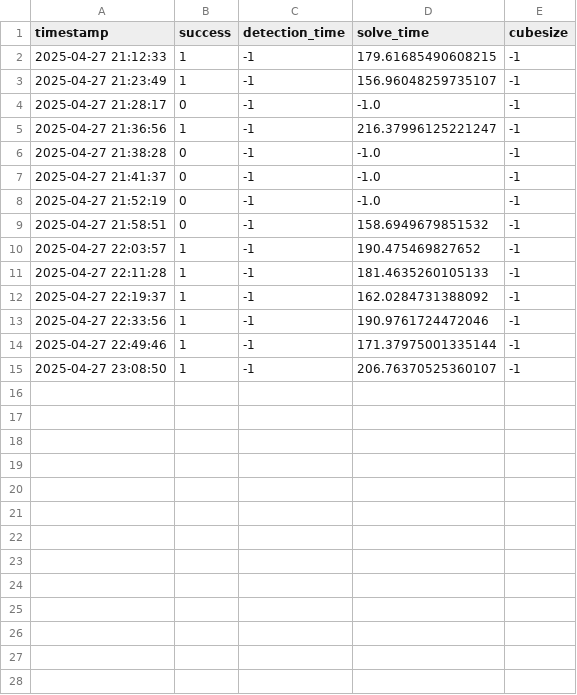
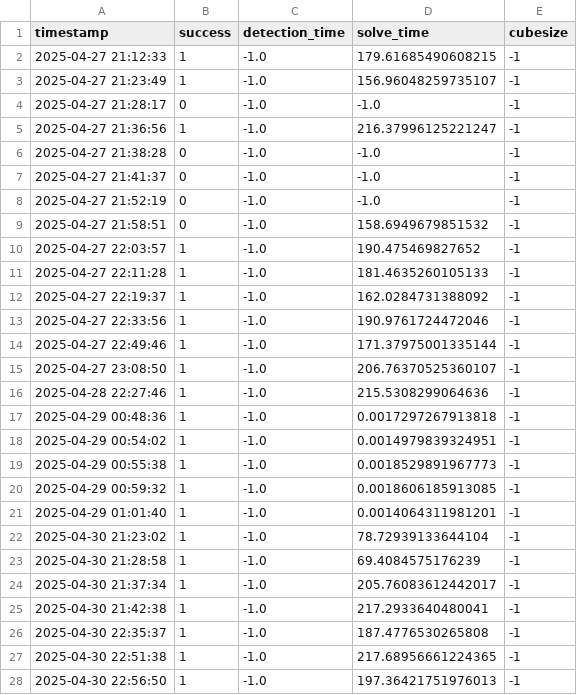
Before and after one commit to SpicyWiener69/cube_solver, a CSV file: python_CV_Parser/system_log.csv, drawn as a sheet; only a part is shown; the diff covers the shown part only.

```diff
--- a/python_CV_Parser/system_log.csv
+++ b/python_CV_Parser/system_log.csv
@@ -1,15 +1,28 @@
 timestamp,success,detection_time,solve_time,cubesize
-2025-04-27 21:12:33,1,-1,179.61685490608215,-1
-2025-04-27 21:23:49,1,-1,156.96048259735107,-1
-2025-04-27 21:28:17,0,-1,-1.0,-1
-2025-04-27 21:36:56,1,-1,216.37996125221247,-1
-2025-04-27 21:38:28,0,-1,-1.0,-1
-2025-04-27 21:41:37,0,-1,-1.0,-1
-2025-04-27 21:52:19,0,-1,-1.0,-1
-2025-04-27 21:58:51,0,-1,158.6949679851532,-1
-2025-04-27 22:03:57,1,-1,190.475469827652,-1
-2025-04-27 22:11:28,1,-1,181.4635260105133,-1
-2025-04-27 22:19:37,1,-1,162.0284731388092,-1
-2025-04-27 22:33:56,1,-1,190.9761724472046,-1
-2025-04-27 22:49:46,1,-1,171.37975001335144,-1
-2025-04-27 23:08:50,1,-1,206.76370525360107,-1
+2025-04-27 21:12:33,1,-1.0,179.61685490608215,-1
+2025-04-27 21:23:49,1,-1.0,156.96048259735107,-1
+2025-04-27 21:28:17,0,-1.0,-1.0,-1
+2025-04-27 21:36:56,1,-1.0,216.37996125221247,-1
+2025-04-27 21:38:28,0,-1.0,-1.0,-1
+2025-04-27 21:41:37,0,-1.0,-1.0,-1
+2025-04-27 21:52:19,0,-1.0,-1.0,-1
+2025-04-27 21:58:51,0,-1.0,158.6949679851532,-1
+2025-04-27 22:03:57,1,-1.0,190.475469827652,-1
+2025-04-27 22:11:28,1,-1.0,181.4635260105133,-1
+2025-04-27 22:19:37,1,-1.0,162.0284731388092,-1
+2025-04-27 22:33:56,1,-1.0,190.9761724472046,-1
+2025-04-27 22:49:46,1,-1.0,171.37975001335144,-1
+2025-04-27 23:08:50,1,-1.0,206.76370525360107,-1
+2025-04-28 22:27:46,1,-1.0,215.5308299064636,-1
+2025-04-29 00:48:36,1,-1.0,0.0017297267913818,-1
+2025-04-29 00:54:02,1,-1.0,0.0014979839324951,-1
+2025-04-29 00:55:38,1,-1.0,0.0018529891967773,-1
+2025-04-29 00:59:32,1,-1.0,0.0018606185913085,-1
+2025-04-29 01:01:40,1,-1.0,0.0014064311981201,-1
+2025-04-30 21:23:02,1,-1.0,78.72939133644104,-1
+2025-04-30 21:28:58,1,-1.0,69.4084575176239,-1
+2025-04-30 21:37:34,1,-1.0,205.76083612442017,-1
+2025-04-30 21:42:38,1,-1.0,217.2933640480041,-1
+2025-04-30 22:35:37,1,-1.0,187.4776530265808,-1
+2025-04-30 22:51:38,1,-1.0,217.68956661224365,-1
+2025-04-30 22:56:50,1,-1.0,197.36421751976013,-1
```
Also changed, not shown: 2 added rows elsewhere in this file, 9 other files.
